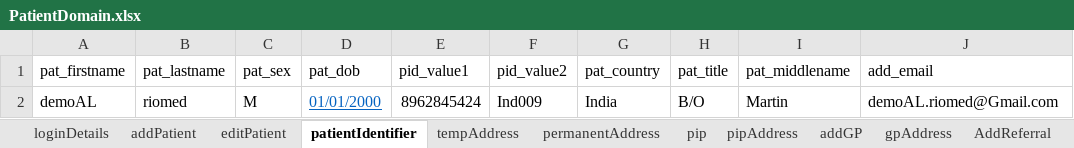
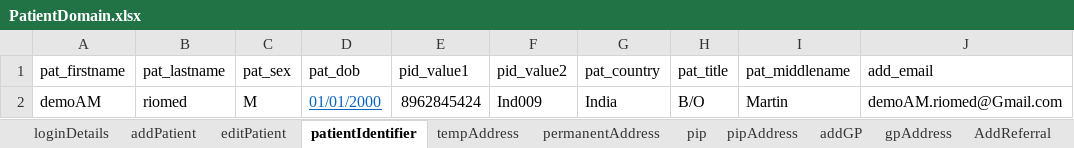
Before and after one commit to manojvyavahare27/DemoServerCellma4ClinicalAuto-, an Excel workbook: ExcelFiles/PatientDomain.xlsx, sheet patientIdentifier, drawn as a sheet; values as stored, in another font and other column widths than the file's, no borders; the diff names each change by its address in the sheet, - before the commit and + after, or states it on an @@ line.

```diff
--- a/ExcelFiles/PatientDomain.xlsx (sheet patientIdentifier)
+++ b/ExcelFiles/PatientDomain.xlsx (sheet patientIdentifier)
-A2 (pat_firstname): demoAL
+A2 (pat_firstname): demoAM
-J2 (add_email): demoAL.riomed@Gmail.com
+J2 (add_email): demoAM.riomed@Gmail.com
```
Also changed, not shown: sheet addPatient, sheet patDetails, sheet editPatient.
